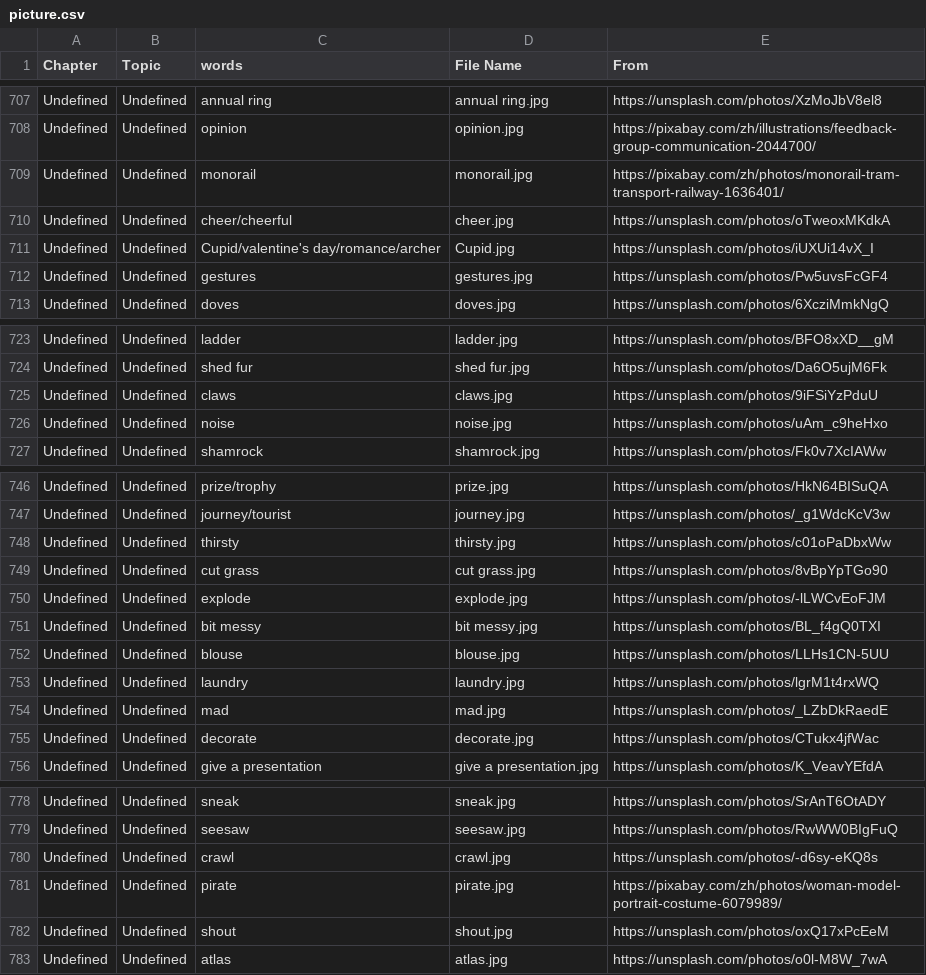
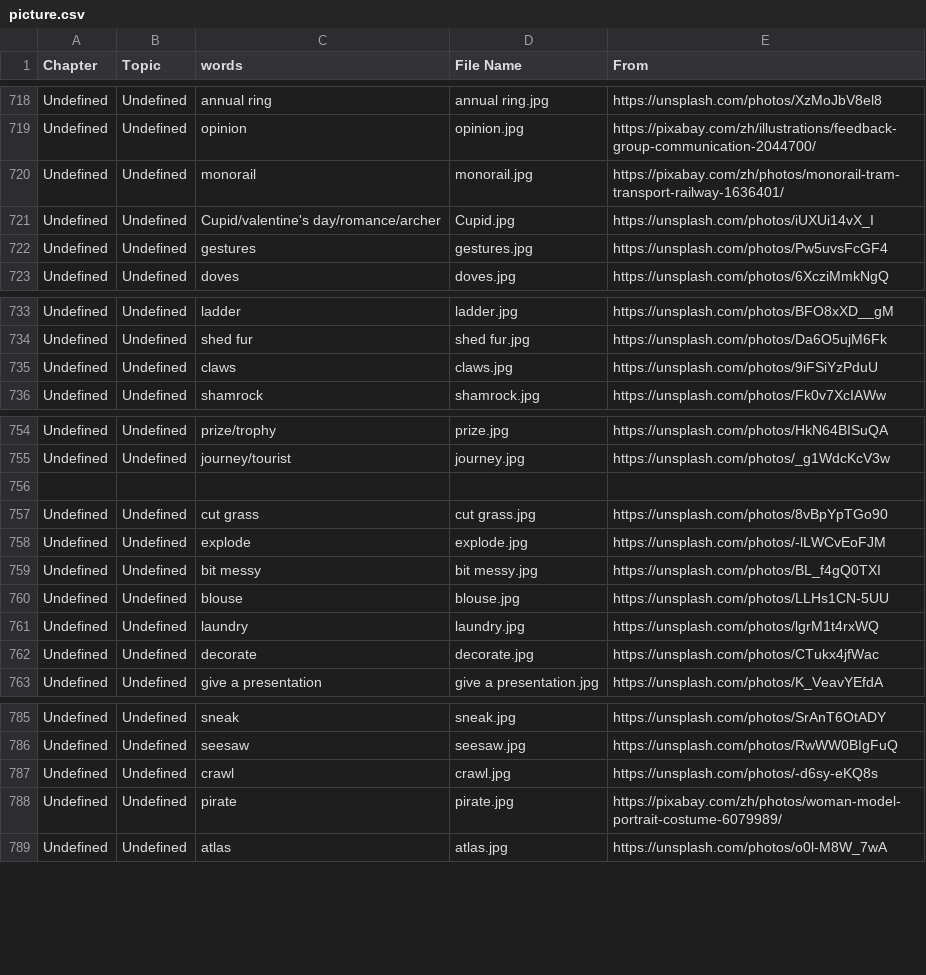
Before and after one commit to HDCodePractice/EnglishHelper, a CSV file: res/picture.csv, drawn as a sheet; only a part is shown, gaps mark what is left out; the diff covers the shown part only.

```diff
--- a/res/picture.csv
+++ b/res/picture.csv
@@ -709,3 +720,2 @@ Undefined,Undefined,opinion,opinion.jpg,https://pixabay.com/zh/illustrations/fee
 Undefined,Undefined,monorail,monorail.jpg,https://pixabay.com/zh/photos/monorail-tram-transport-railway-1636401/
-Undefined,Undefined,cheer/cheerful,cheer.jpg,https://unsplash.com/photos/oTweoxMKdkA
 Undefined,Undefined,Cupid/valentine's day/romance/archer,Cupid.jpg,https://unsplash.com/photos/iUXUi14vX_I
@@ -725,3 +735,2 @@ Undefined,Undefined,shed fur,shed fur.jpg,https://unsplash.com/photos/Da6O5ujM6F
 Undefined,Undefined,claws,claws.jpg,https://unsplash.com/photos/9iFSiYzPduU
-Undefined,Undefined,noise,noise.jpg,https://unsplash.com/photos/uAm_c9heHxo
 Undefined,Undefined,shamrock,shamrock.jpg,https://unsplash.com/photos/Fk0v7XcIAWw
@@ -747,3 +755,3 @@ Undefined,Undefined,prize/trophy,prize.jpg,https://unsplash.com/photos/HkN64BISu
 Undefined,Undefined,journey/tourist,journey.jpg,https://unsplash.com/photos/_g1WdcKcV3w
-Undefined,Undefined,thirsty,thirsty.jpg,https://unsplash.com/photos/c01oPaDbxWw
+,,,,
 Undefined,Undefined,cut grass,cut grass.jpg,https://unsplash.com/photos/8vBpYpTGo90
@@ -753,3 +761,2 @@ Undefined,Undefined,blouse,blouse.jpg,https://unsplash.com/photos/LLHs1CN-5UU
 Undefined,Undefined,laundry,laundry.jpg,https://unsplash.com/photos/lgrM1t4rxWQ
-Undefined,Undefined,mad,mad.jpg,https://unsplash.com/photos/_LZbDkRaedE
 Undefined,Undefined,decorate,decorate.jpg,https://unsplash.com/photos/CTukx4jfWac
@@ -781,3 +788,2 @@ Undefined,Undefined,crawl,crawl.jpg,https://unsplash.com/photos/-d6sy-eKQ8s
 Undefined,Undefined,pirate,pirate.jpg,https://pixabay.com/zh/photos/woman-model-portrait-costume-6079989/
-Undefined,Undefined,shout,shout.jpg,https://unsplash.com/photos/oxQ17xPcEeM
 Undefined,Undefined,atlas,atlas.jpg,https://unsplash.com/photos/o0l-M8W_7wA
```
Also changed, not shown: 12 added rows, 2 removed rows and 4 edited cells elsewhere in this file, 27 other files.
